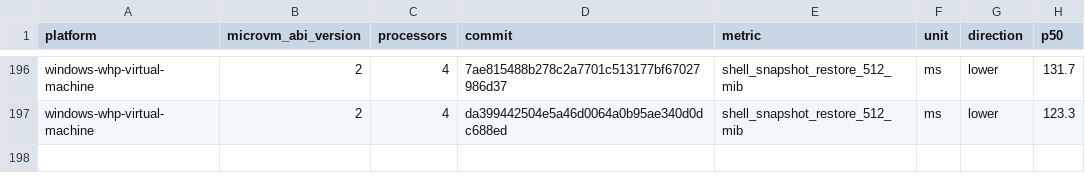
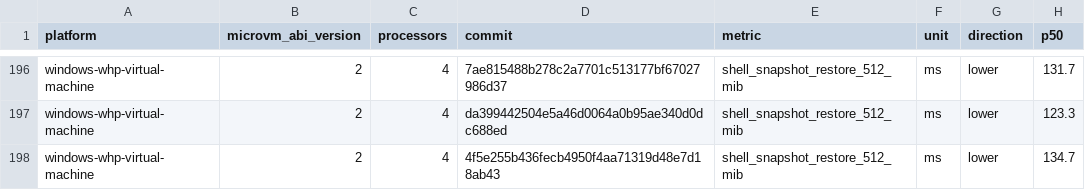
Before and after one commit to 56steve/nvx, a CSV file: data/windows-whp-virtual-machine-microvm-v2-4vcpu.csv, drawn as a sheet; only a part is shown, gaps mark what is left out.

```diff
--- a/data/windows-whp-virtual-machine-microvm-v2-4vcpu.csv
+++ b/data/windows-whp-virtual-machine-microvm-v2-4vcpu.csv
@@ -197 +197,2 @@ windows-whp-virtual-machine,2,4,7ae815488b278c2a7701c513177bf67027986d37,shell_s
 windows-whp-virtual-machine,2,4,da399442504e5a46d0064a0b95ae340d0dc688ed,shell_snapshot_restore_512_mib,ms,lower,123.3
+windows-whp-virtual-machine,2,4,4f5e255b436fecb4950f4aa71319d48e7d18ab43,shell_snapshot_restore_512_mib,ms,lower,134.7
```
Also changed, not shown: data/linux-kvm-virtual-machine-microvm-v2-1vcpu.csv, data/linux-mshv-virtual-machine-microvm-v2-1vcpu.csv, 9 other files.
